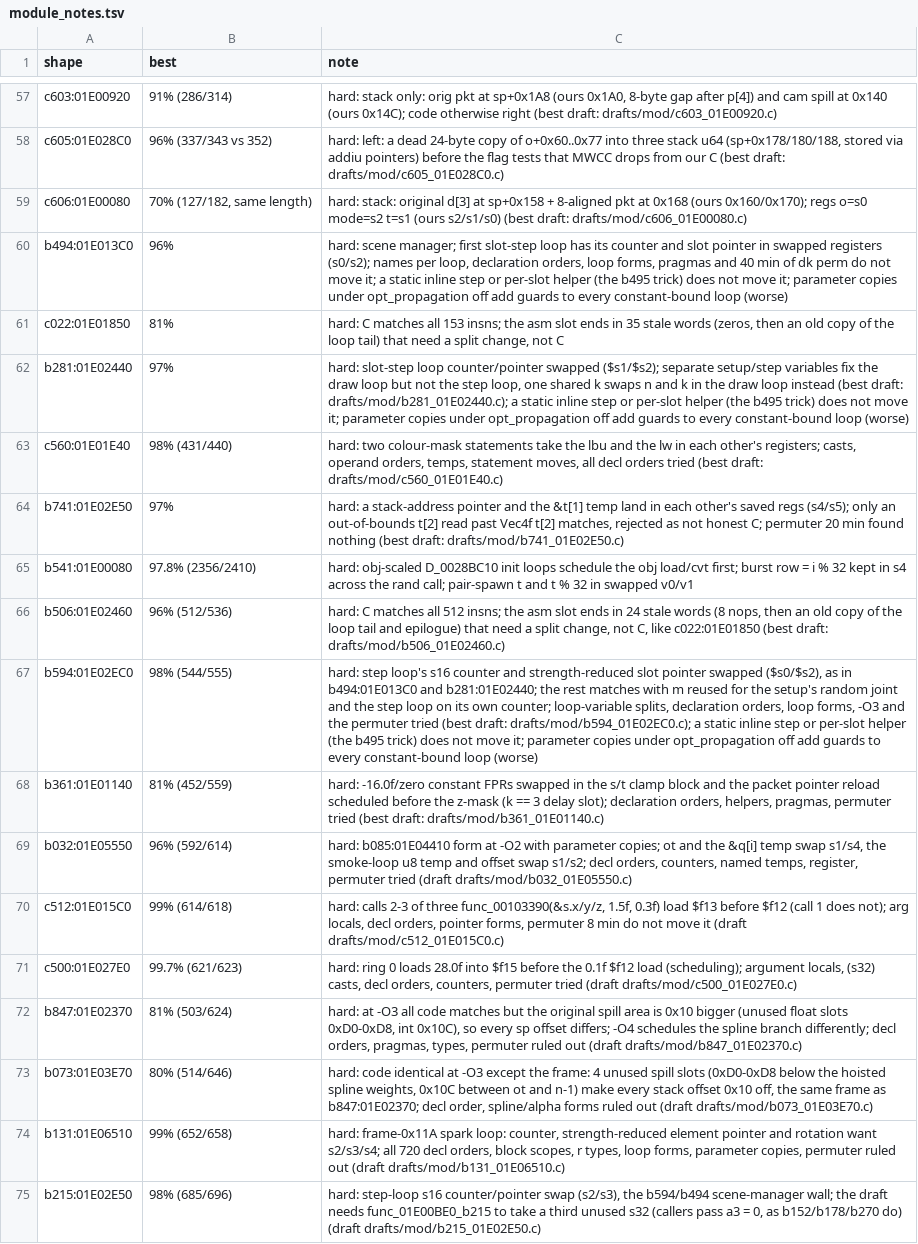
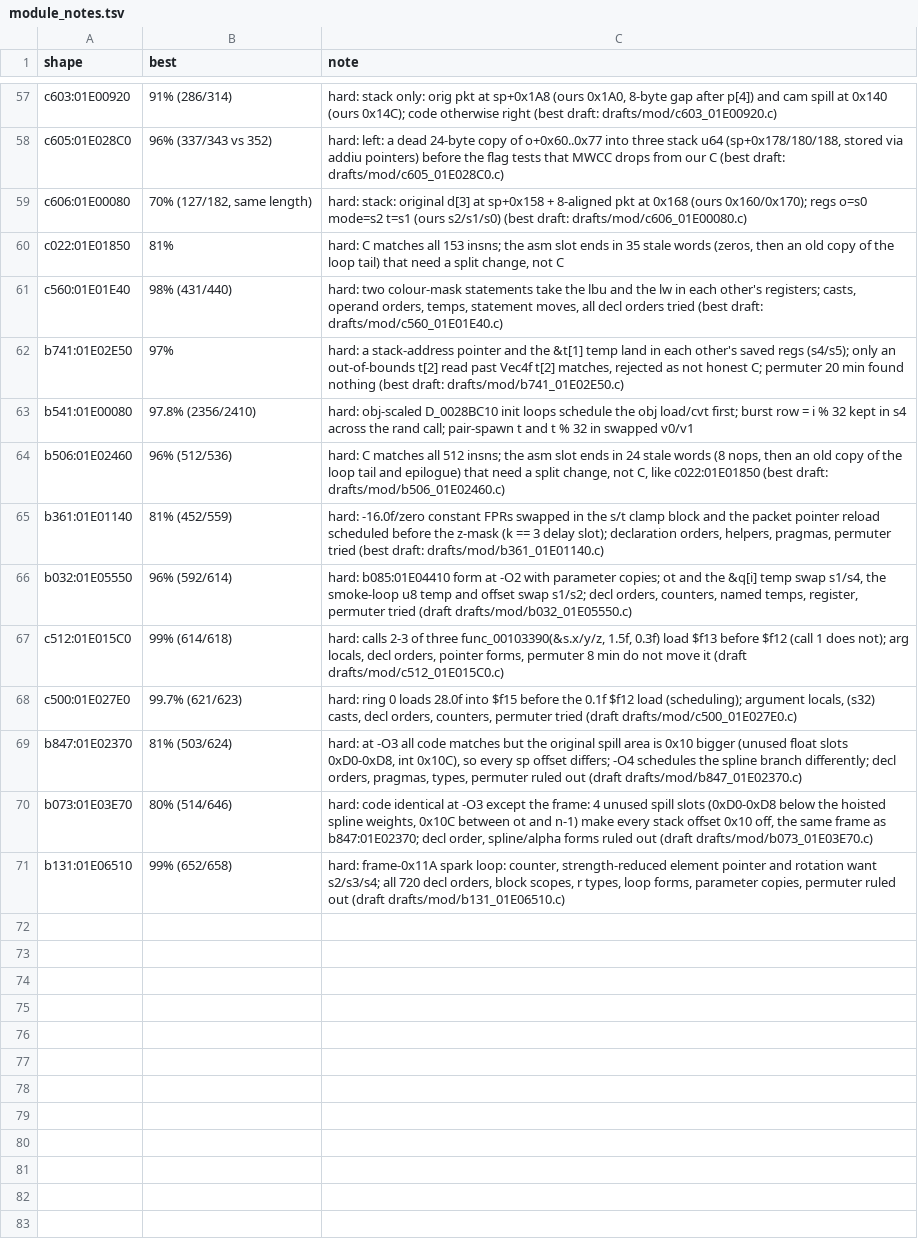
Before and after one commit to kira-502/dotr-decomp, a TSV file: config/module_notes.tsv, drawn as a sheet; only a part is shown, gaps mark what is left out.

```diff
--- a/config/module_notes.tsv
+++ b/config/module_notes.tsv
@@ -59,5 +59,3 @@ c605:01E028C0	96% (337/343 vs 352)	hard: left: a dead 24-byte copy of o+0x60..0x
 c606:01E00080	70% (127/182, same length)	hard: stack: original d[3] at sp+0x158 + 8-aligned pkt at 0x168 (ours 0x160/0x170); regs o=s0 mode=s2 t=s1 (ours s2/s1/s0) (best draft: drafts/mod/c606_01E00080.c)
-b494:01E013C0	96%	hard: scene manager; first slot-step loop has its counter and slot pointer in swapped registers (s0/s2); names per loop, declaration orders, loop forms, pragmas and 40 min of dk perm do not move it; a static inline step or per-slot helper (the b495 trick) does not move it; parameter copies under opt_propagation off add guards to every constant-bound loop (worse)
 c022:01E01850	81%	hard: C matches all 153 insns; the asm slot ends in 35 stale words (zeros, then an old copy of the loop tail) that need a split change, not C
-b281:01E02440	97%	hard: slot-step loop counter/pointer swapped ($s1/$s2); separate setup/step variables fix the draw loop but not the step loop, one shared k swaps n and k in the draw loop instead (best draft: drafts/mod/b281_01E02440.c); a static inline step or per-slot helper (the b495 trick) does not move it; parameter copies under opt_propagation off add guards to every constant-bound loop (worse)
 c560:01E01E40	98% (431/440)	hard: two colour-mask statements take the lbu and the lw in each other's registers; casts, operand orders, temps, statement moves, all decl orders tried (best draft: drafts/mod/c560_01E01E40.c)
@@ -66,3 +64,2 @@ b541:01E00080	97.8% (2356/2410)	hard: obj-scaled D_0028BC10 init loops schedule
 b506:01E02460	96% (512/536)	hard: C matches all 512 insns; the asm slot ends in 24 stale words (8 nops, then an old copy of the loop tail and epilogue) that need a split change, not C, like c022:01E01850 (best draft: drafts/mod/b506_01E02460.c)
-b594:01E02EC0	98% (544/555)	hard: step loop's s16 counter and strength-reduced slot pointer swapped ($s0/$s2), as in b494:01E013C0 and b281:01E02440; the rest matches with m reused for the setup's random joint and the step loop on its own counter; loop-variable splits, declaration orders, loop forms, -O3 and the permuter tried (best draft: drafts/mod/b594_01E02EC0.c); a static inline step or per-slot helper (the b495 trick) does not move it; parameter copies under opt_propagation off add guards to every constant-bound loop (worse)
 b361:01E01140	81% (452/559)	hard: -16.0f/zero constant FPRs swapped in the s/t clamp block and the packet pointer reload scheduled before the z-mask (k == 3 delay slot); declaration orders, helpers, pragmas, permuter tried (best draft: drafts/mod/b361_01E01140.c)
@@ -74,2 +71 @@ b073:01E03E70	80% (514/646)	hard: code identical at -O3 except the frame: 4 unus
 b131:01E06510	99% (652/658)	hard: frame-0x11A spark loop: counter, strength-reduced element pointer and rotation want s2/s3/s4; all 720 decl orders, block scopes, r types, loop forms, parameter copies, permuter ruled out (draft drafts/mod/b131_01E06510.c)
-b215:01E02E50	98% (685/696)	hard: step-loop s16 counter/pointer swap (s2/s3), the b594/b494 scene-manager wall; the draft needs func_01E00BE0_b215 to take a third unused s32 (callers pass a3 = 0, as b152/b178/b270 do) (draft drafts/mod/b215_01E02E50.c)
```
Also changed, not shown: 5 other files.
